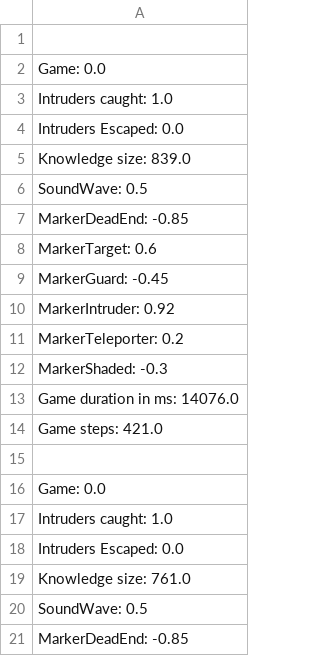
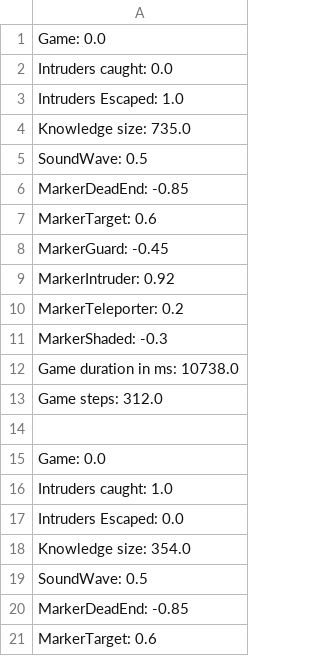
Before and after one commit to nscharrenberg/Multi-agent-Surveillance, a CSV file: src/main/java/com/nscharrenberg/um/multiagentsurveillance/agents/ReinforcementLearningAgent/Rloutput.csv, drawn as a sheet; only a part is shown; the shorter side is filled out with more unchanged rows; the diff covers the shown part only.

```diff
--- a/src/main/java/com/nscharrenberg/um/multiagentsurveillance/agents/ReinforcementLearningAgent/Rloutput.csv
+++ b/src/main/java/com/nscharrenberg/um/multiagentsurveillance/agents/ReinforcementLearningAgent/Rloutput.csv
@@ -1,6 +1,5 @@
-
 Game: 0.0
-Intruders caught: 1.0
-Intruders Escaped: 0.0
-Knowledge size: 839.0
+Intruders caught: 0.0
+Intruders Escaped: 1.0
+Knowledge size: 735.0
 SoundWave: 0.5
@@ -12,4 +11,4 @@ MarkerTeleporter: 0.2
 MarkerShaded: -0.3
-Game duration in ms: 14076.0
-Game steps: 421.0
+Game duration in ms: 10738.0
+Game steps: 312.0
 
@@ -18,3 +17,3 @@ Intruders caught: 1.0
 Intruders Escaped: 0.0
-Knowledge size: 761.0
+Knowledge size: 354.0
 SoundWave: 0.5
```
Also changed, not shown: 166 added rows and 2 edited cells elsewhere in this file, 6 other files.
